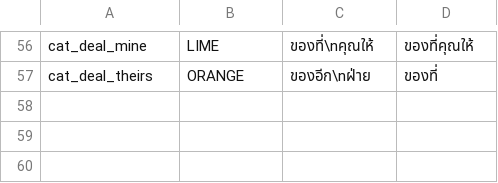
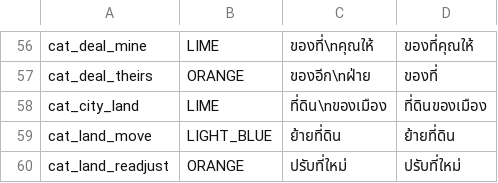
Before and after one commit to plussgpt3-beep/IconResourcePack, a TSV file: tools/categories.tsv, drawn as a sheet; only a part is shown, gaps mark what is left out; the diff names each change by its address in the sheet, - before the commit and + after, or states it on an @@ line.

```diff
--- a/tools/categories.tsv
+++ b/tools/categories.tsv
+row 58: cat_city_land | LIME | ที่ดิน\nของเมือง | ที่ดินของเมือง
+row 59: cat_land_move | LIGHT_BLUE | ย้ายที่ดิน | ย้ายที่ดิน
+row 60: cat_land_readjust | ORANGE | ปรับที่ใหม่ | ปรับที่ใหม่
```
Also changed, not shown: 21 other files.
